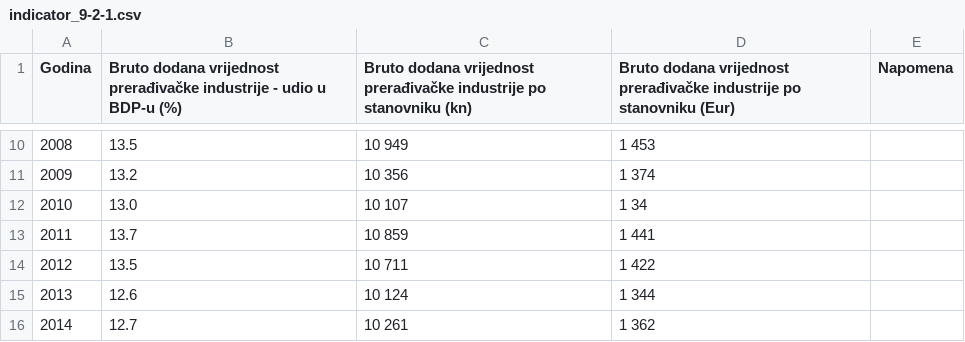
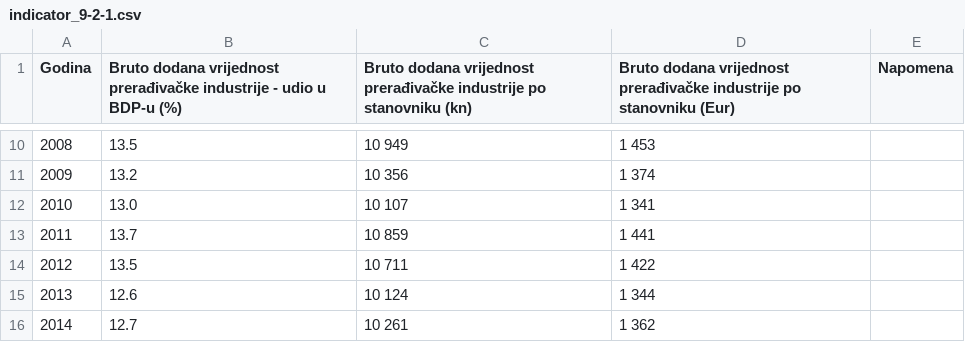
Before and after one commit to CroatianBureauOfStatistics/sdg-indicators, a CSV file: data/indicator_9-2-1.csv, drawn as a sheet; only a part is shown, gaps mark what is left out; the diff names each change by its address in the sheet, - before the commit and + after, or states it on an @@ line.

Commit message:
Update indicator_9-2-1.csv

```diff
--- a/data/indicator_9-2-1.csv
+++ b/data/indicator_9-2-1.csv
-D12: 1 34
+D12: 1 341
```
